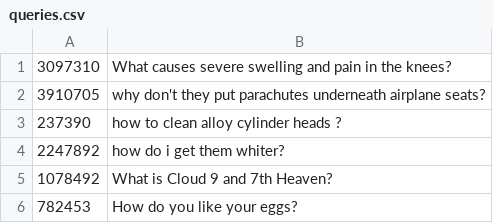
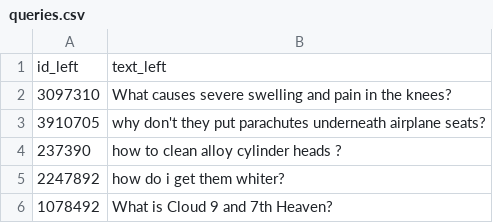
Before and after one commit to nicolasalahmar/IR, a CSV file: IR/Offline/Pipeline/Evaluation/Antique/queries.csv, drawn as a sheet; only a part is shown; the shorter side is filled out with more unchanged rows.

Commit message:
- added one line to queries because it was being ignored - evaluation is now based on threshold there is no limit

```diff
--- a/IR/Offline/Pipeline/Evaluation/Antique/queries.csv
+++ b/IR/Offline/Pipeline/Evaluation/Antique/queries.csv
@@ -1 +1,2 @@
+id_left,text_left
 3097310,What causes severe swelling and pain in the knees?
```
Also changed, not shown: 12 other files.
